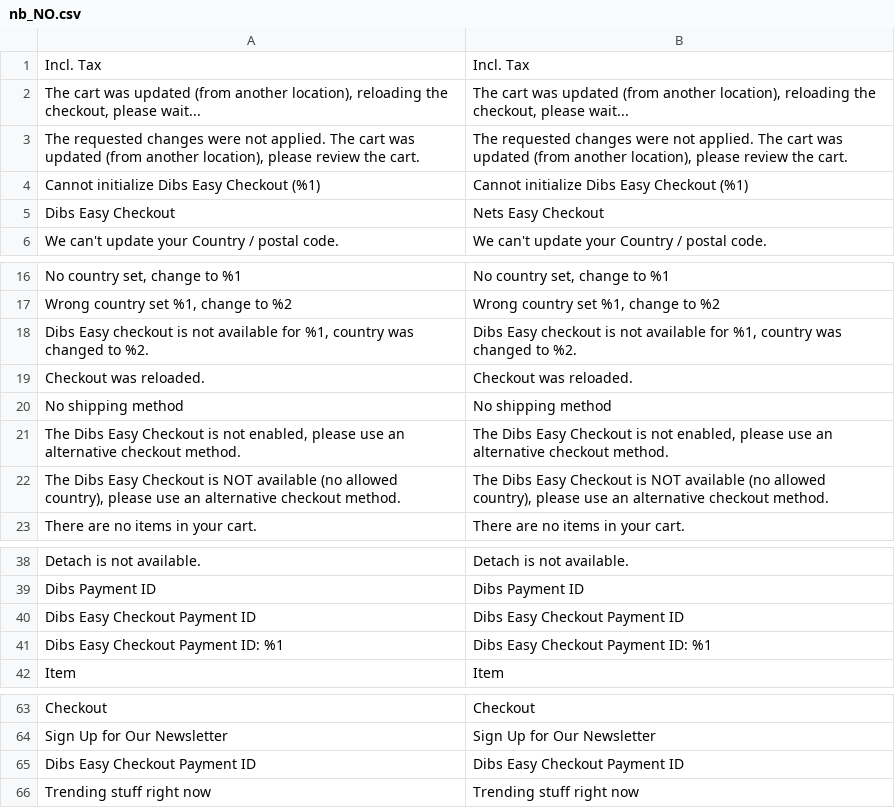
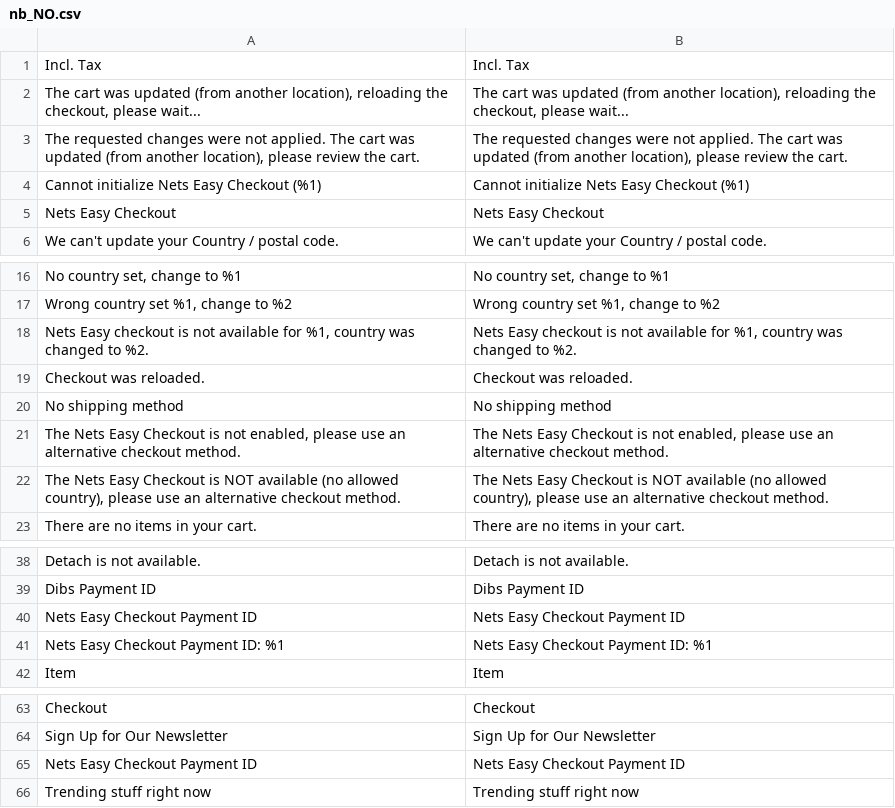
Before and after one commit to Nets-eCom/Magento2_easy, a CSV file: i18n/nb_NO.csv, drawn as a sheet; only a part is shown, gaps mark what is left out.

```diff
--- a/i18n/nb_NO.csv
+++ b/i18n/nb_NO.csv
@@ -3,4 +3,4 @@
 "The requested changes were not applied. The cart was updated (from another location), please review the cart.","The requested changes were not applied. The cart was updated (from another location), please review the cart."
-"Cannot initialize Dibs Easy Checkout (%1)","Cannot initialize Dibs Easy Checkout (%1)"
-"Dibs Easy Checkout","Nets Easy Checkout"
+"Cannot initialize Nets Easy Checkout (%1)","Cannot initialize Nets Easy Checkout (%1)"
+"Nets Easy Checkout","Nets Easy Checkout"
 "We can't update your Country / postal code.","We can't update your Country / postal code."
@@ -17,7 +17,7 @@
 "Wrong country set %1, change to %2","Wrong country set %1, change to %2"
-"Dibs Easy checkout is not available for %1, country was changed to %2.","Dibs Easy checkout is not available for %1, country was changed to %2."
+"Nets Easy checkout is not available for %1, country was changed to %2.","Nets Easy checkout is not available for %1, country was changed to %2."
 "Checkout was reloaded.","Checkout was reloaded."
 "No shipping method","No shipping method"
-"The Dibs Easy Checkout is not enabled, please use an alternative checkout method.","The Dibs Easy Checkout is not enabled, please use an alternative checkout method."
-"The Dibs Easy Checkout is NOT available (no allowed country), please use an alternative checkout method.","The Dibs Easy Checkout is NOT available (no allowed country), please use an alternative checkout method."
+"The Nets Easy Checkout is not enabled, please use an alternative checkout method.","The Nets Easy Checkout is not enabled, please use an alternative checkout method."
+"The Nets Easy Checkout is NOT available (no allowed country), please use an alternative checkout method.","The Nets Easy Checkout is NOT available (no allowed country), please use an alternative checkout method."
 "There are no items in your cart.","There are no items in your cart."
@@ -39,4 +39,4 @@
 "Dibs Payment ID","Dibs Payment ID"
-"Dibs Easy Checkout Payment ID","Dibs Easy Checkout Payment ID"
-"Dibs Easy Checkout Payment ID: %1","Dibs Easy Checkout Payment ID: %1"
+"Nets Easy Checkout Payment ID","Nets Easy Checkout Payment ID"
+"Nets Easy Checkout Payment ID: %1","Nets Easy Checkout Payment ID: %1"
 Item,Item
@@ -64,3 +64,3 @@ Checkout,Checkout
 "Sign Up for Our Newsletter","Sign Up for Our Newsletter"
-"Dibs Easy Checkout Payment ID ","Dibs Easy Checkout Payment ID "
+"Nets Easy Checkout Payment ID ","Nets Easy Checkout Payment ID "
 "Trending stuff right now","Trending stuff right now"
```
Also changed, not shown: i18n/da_DK.csv, i18n/en_US.csv, 16 other files.
